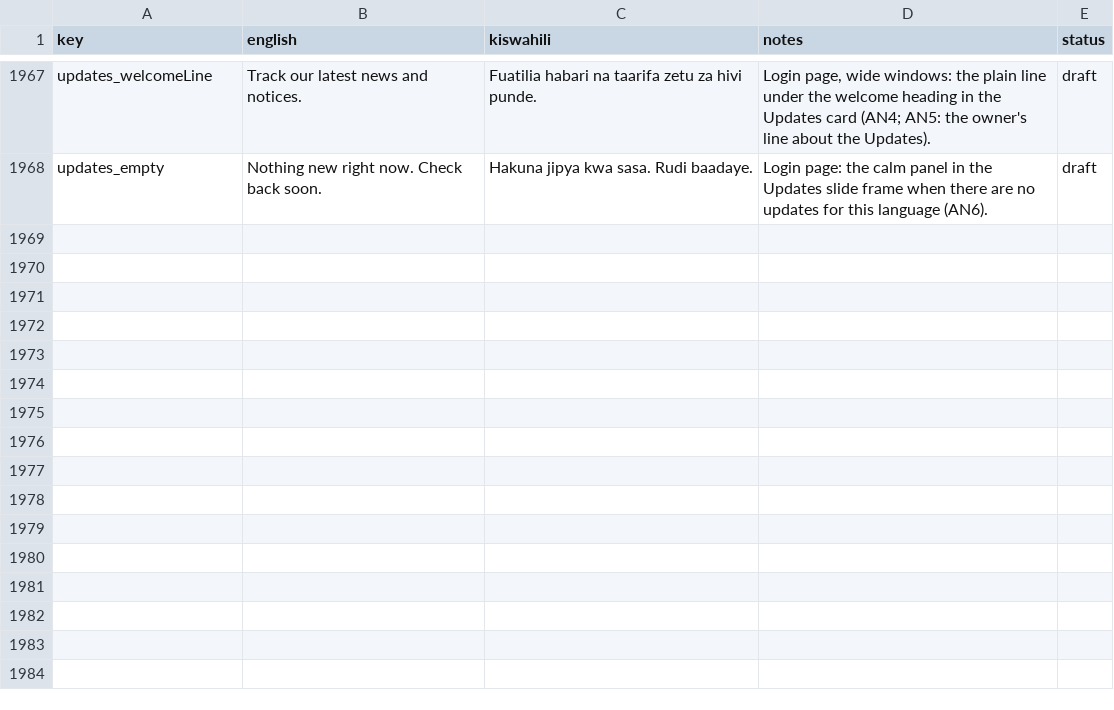
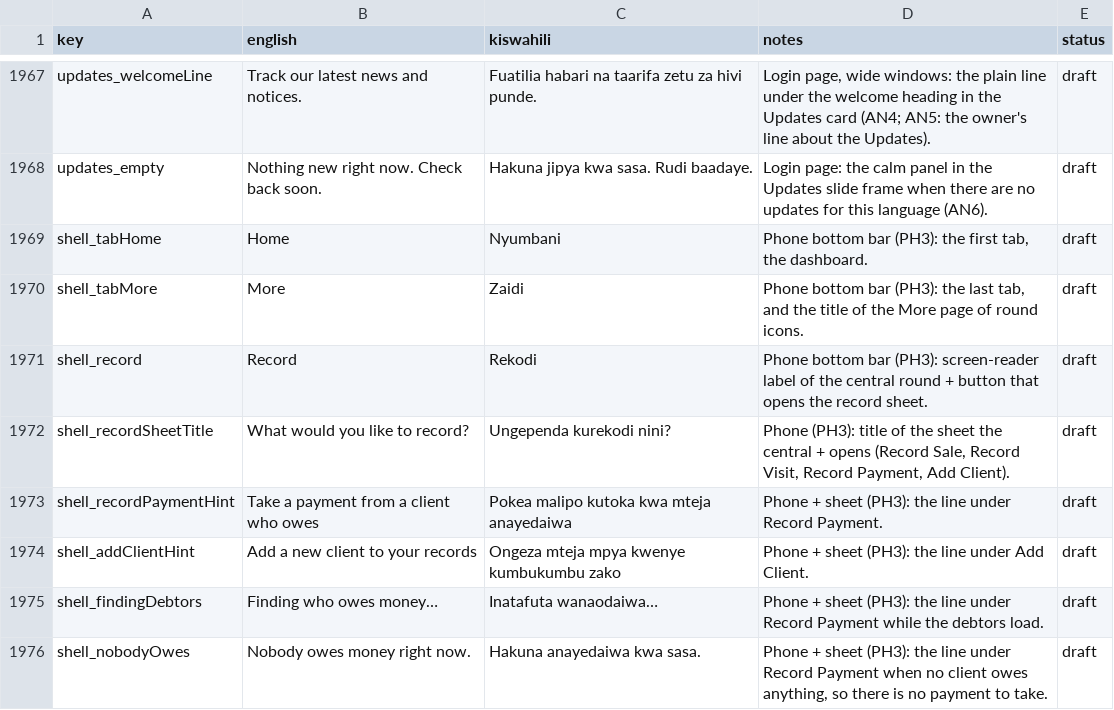
Before and after one commit to shanelvmi/VetBiz-Pro, a CSV file: docs/kiswahili_review.csv, drawn as a sheet; only a part is shown, gaps mark what is left out.

```diff
--- a/docs/kiswahili_review.csv
+++ b/docs/kiswahili_review.csv
@@ -1974 +1974,9 @@ updates_welcomeLine,Track our latest news and notices.,Fuatilia habari na taarif
 updates_empty,Nothing new right now. Check back soon.,Hakuna jipya kwa sasa. Rudi baadaye.,Login page: the calm panel in the Updates slide frame when there are no updates for this language (AN6).,draft
+shell_tabHome,Home,Nyumbani,"Phone bottom bar (PH3): the first tab, the dashboard.",draft
+shell_tabMore,More,Zaidi,"Phone bottom bar (PH3): the last tab, and the title of the More page of round icons.",draft
+shell_record,Record,Rekodi,Phone bottom bar (PH3): screen-reader label of the central round + button that opens the record sheet.,draft
+shell_recordSheetTitle,What would you like to record?,Ungependa kurekodi nini?,"Phone (PH3): title of the sheet the central + opens (Record Sale, Record Visit, Record Payment, Add Client).",draft
+shell_recordPaymentHint,Take a payment from a client who owes,Pokea malipo kutoka kwa mteja anayedaiwa,Phone + sheet (PH3): the line under Record Payment.,draft
+shell_addClientHint,Add a new client to your records,Ongeza mteja mpya kwenye kumbukumbu zako,Phone + sheet (PH3): the line under Add Client.,draft
+shell_findingDebtors,Finding who owes money…,Inatafuta wanaodaiwa…,Phone + sheet (PH3): the line under Record Payment while the debtors load.,draft
+shell_nobodyOwes,Nobody owes money right now.,Hakuna anayedaiwa kwa sasa.,"Phone + sheet (PH3): the line under Record Payment when no client owes anything, so there is no payment to take.",draft
```
Also changed, not shown: 3 other files.
